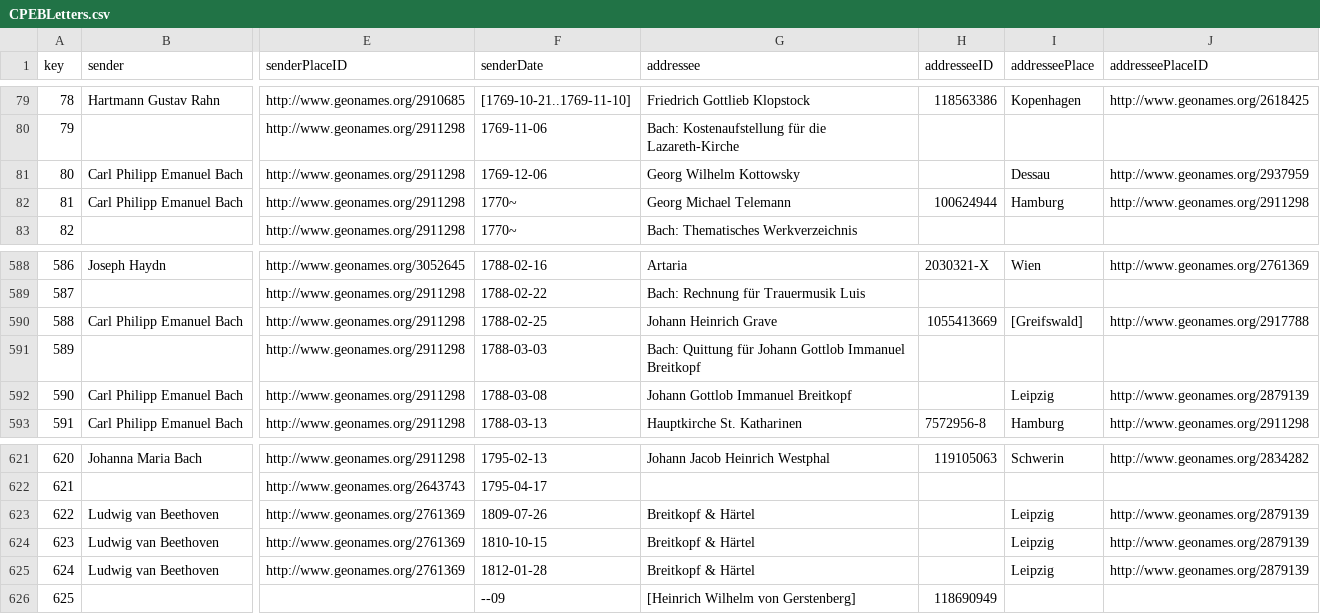
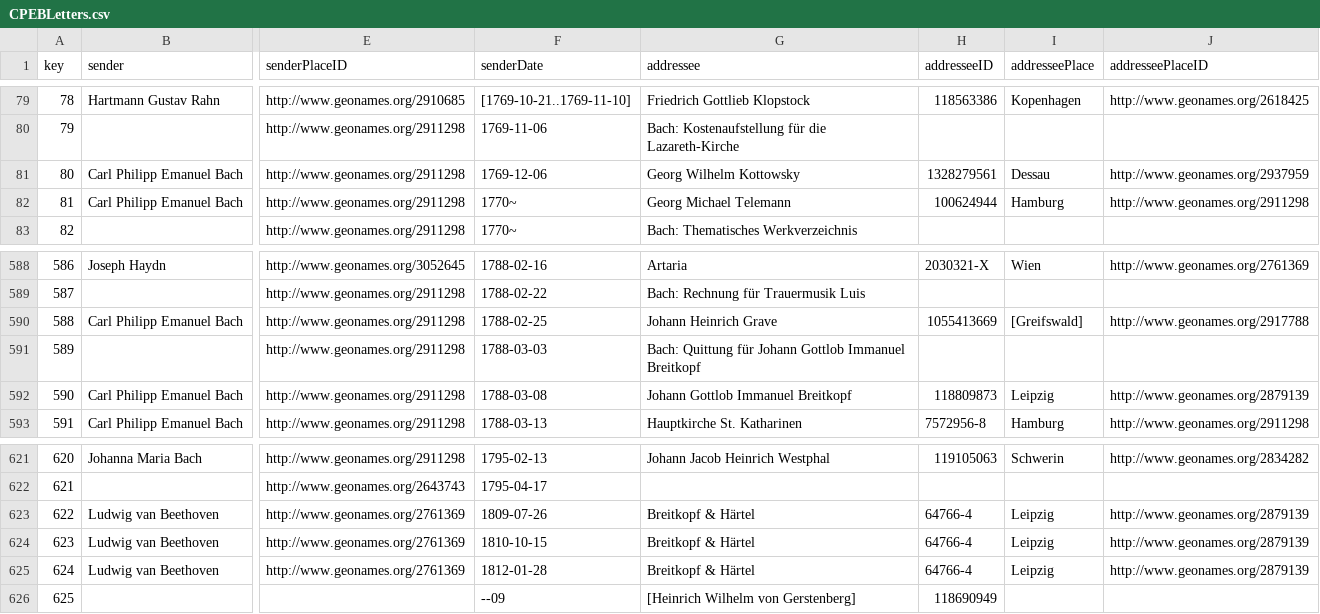
Before and after one commit to saw-leipzig/BachLetters, a CSV file: CPEBLetters.csv, drawn as a sheet; only a part is shown, gaps mark what is left out; the diff names each change by its address in the sheet, - before the commit and + after, or states it on an @@ line.

Commit message:
add missing IDs

```diff
--- a/CPEBLetters.csv
+++ b/CPEBLetters.csv
-H81 (addresseeID): (empty)
+H81 (addresseeID): 1328279561
-H592 (addresseeID): (empty)
+H592 (addresseeID): 118809873
-H623:H625 (addresseeID): (empty)
+H623:H625 (addresseeID): 64766-4
```
